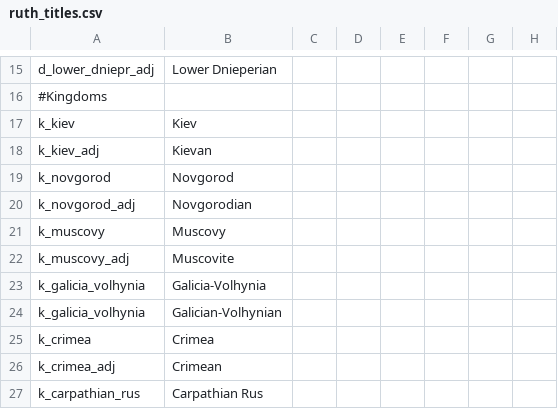
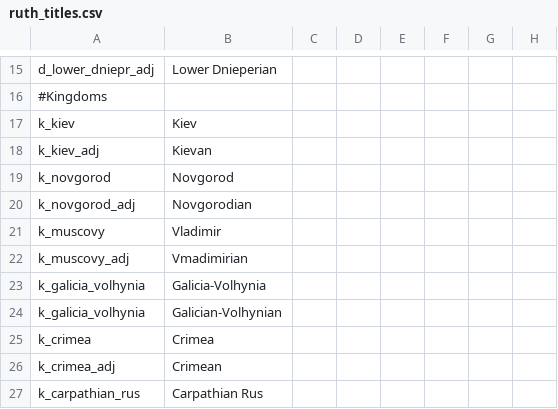
Before and after one commit to McRev4/CK2-Mod-Ruthenia, a CSV file: Ruthenia/localisation/ruth_titles.csv, drawn as a sheet; only a part is shown, gaps mark what is left out; the diff names each change by its address in the sheet, - before the commit and + after, or states it on an @@ line.

```diff
--- a/Ruthenia/localisation/ruth_titles.csv
+++ b/Ruthenia/localisation/ruth_titles.csv
-B21: Muscovy
+B21: Vladimir
-B22: Muscovite
+B22: Vmadimirian
```
Also changed, not shown: Ruthenia/localisation/ruth_cultures.csv, Ruthenia/localisation/ruth_text.csv, 5 other files.
